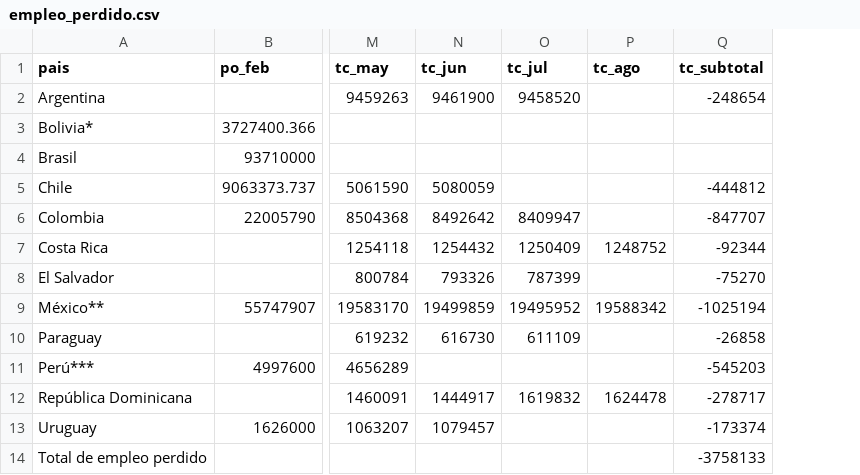
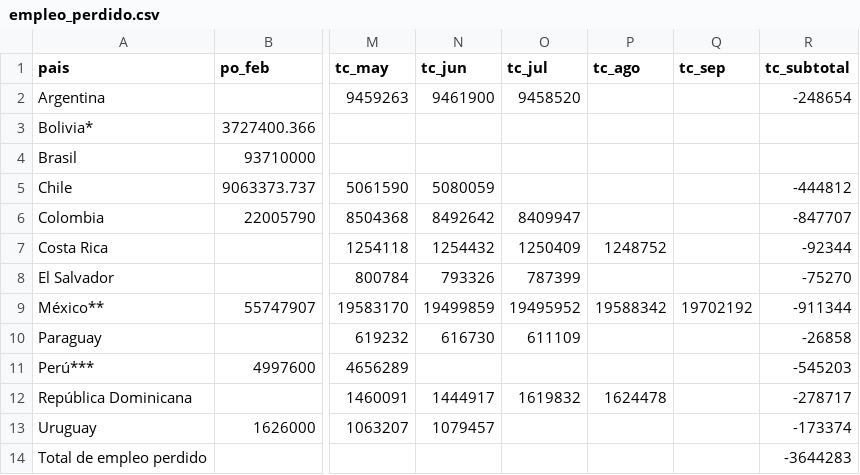
Before and after one commit to paoovela/BID, a CSV file: empleo_perdido.csv, drawn as a sheet; only a part is shown, gaps mark what is left out; addresses are those after the commit; the diff names each change by its address in the sheet, - before the commit and + after, or states it on an @@ line.

```diff
--- a/empleo_perdido.csv
+++ b/empleo_perdido.csv
+column Q (tc_sep), row 9: 19702192
-R9 (tc_subtotal): -1025194
+R9 (tc_subtotal): -911344
-R14 (tc_subtotal): -3758133
+R14 (tc_subtotal): -3644283
```
Also changed, not shown: MEX.csv.
